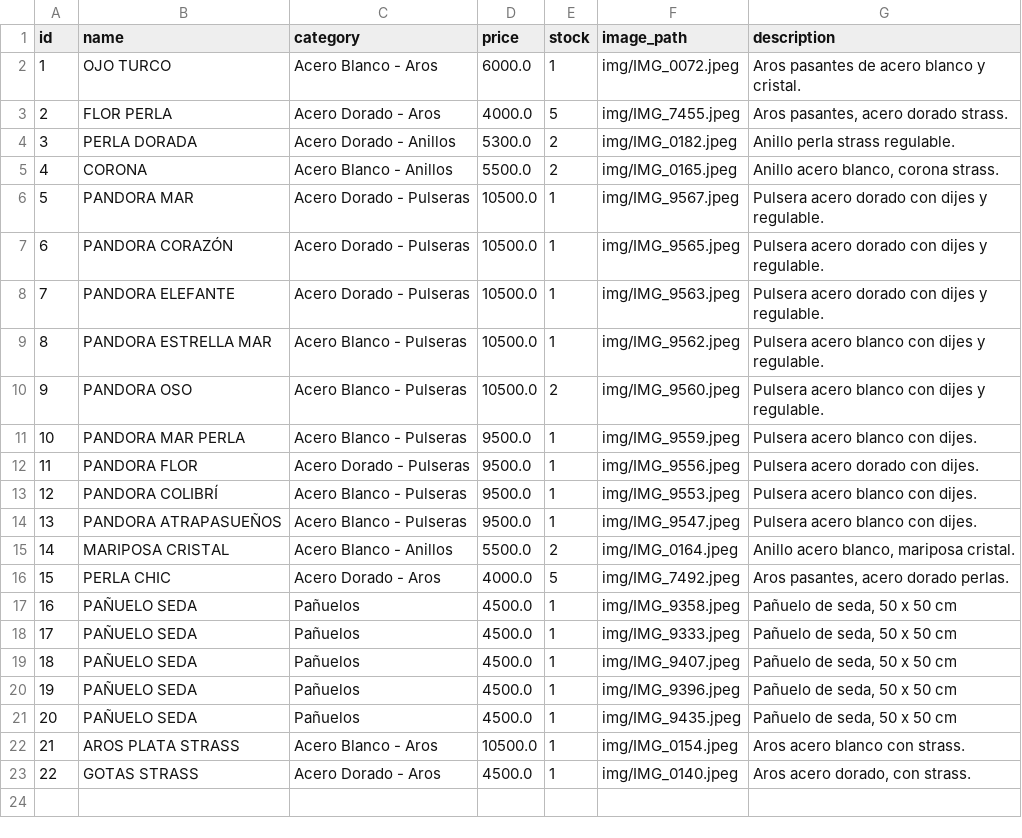
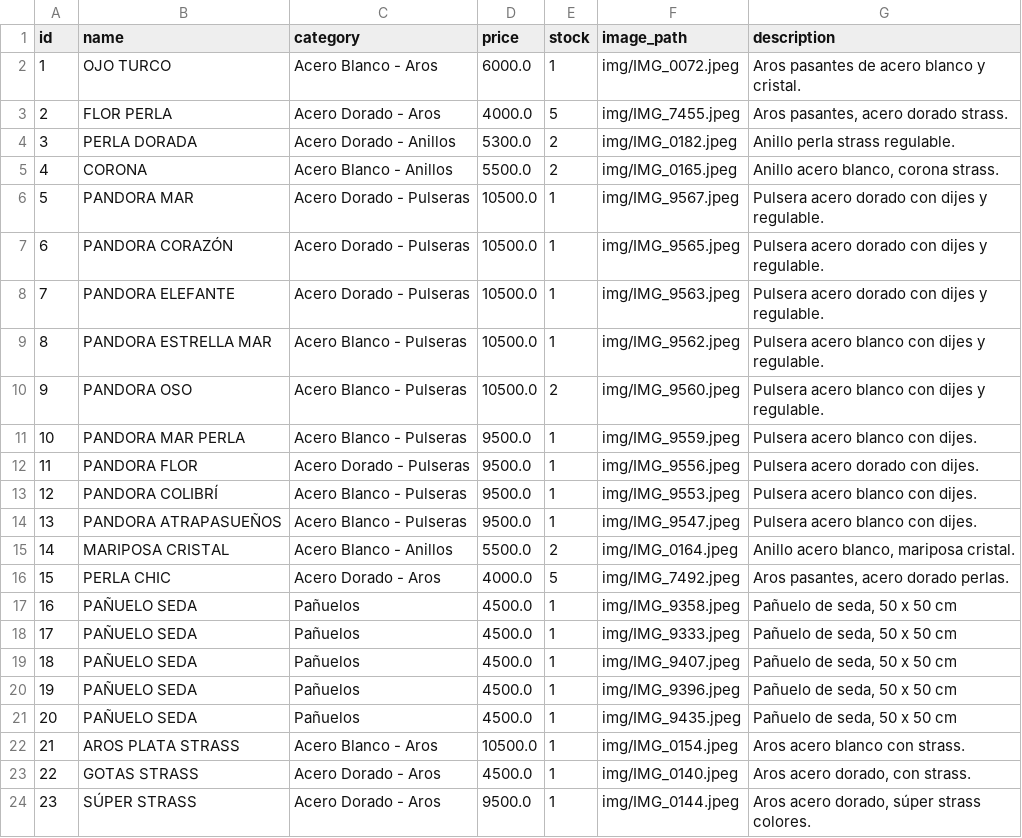
Before and after one commit to PierottiBR/glint_tienda_online, a CSV file: files_csv/products.csv, drawn as a sheet.

Commit message:
Añadido producto: SÚPER STRASS (Acero Dorado - Aros)

```diff
--- a/files_csv/products.csv
+++ b/files_csv/products.csv
@@ -23 +23,2 @@ id,name,category,price,stock,image_path,description
 22,GOTAS STRASS,Acero Dorado - Aros,4500.0,1,img/IMG_0140.jpeg,"Aros acero dorado, con strass."
+23,SÚPER STRASS,Acero Dorado - Aros,9500.0,1,img/IMG_0144.jpeg,"Aros acero dorado, súper strass colores."
```
